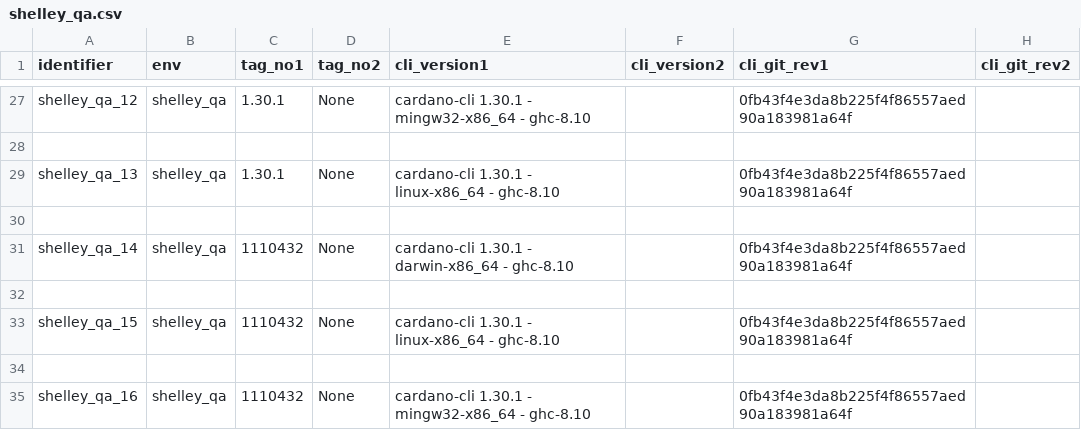
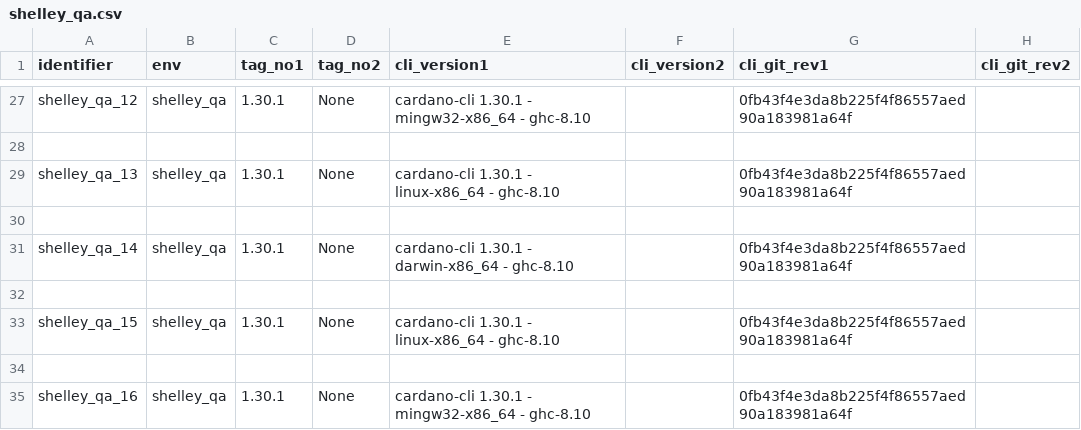
Before and after one commit to saratomaz/cardano-node-tests, a CSV file: sync_tests/csv_files/shelley_qa.csv, drawn as a sheet; only a part is shown, gaps mark what is left out; the diff names each change by its address in the sheet, - before the commit and + after, or states it on an @@ line.

```diff
--- a/sync_tests/csv_files/shelley_qa.csv
+++ b/sync_tests/csv_files/shelley_qa.csv
-C31 (tag_no1): 1110432
+C31 (tag_no1): 1.30.1
-C33 (tag_no1): 1110432
+C33 (tag_no1): 1.30.1
-C35 (tag_no1): 1110432
+C35 (tag_no1): 1.30.1
```
Also changed, not shown: sync_tests/csv_files/mainnet.csv, sync_tests/csv_files/mainnet_epoch_duration.csv, 4 other files.
